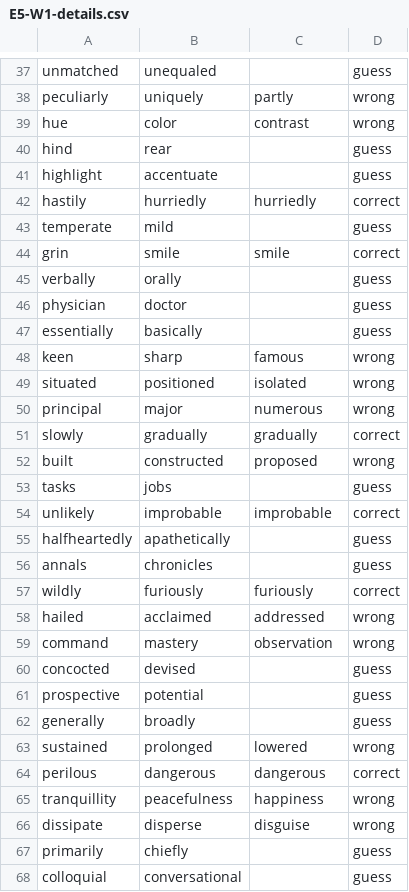
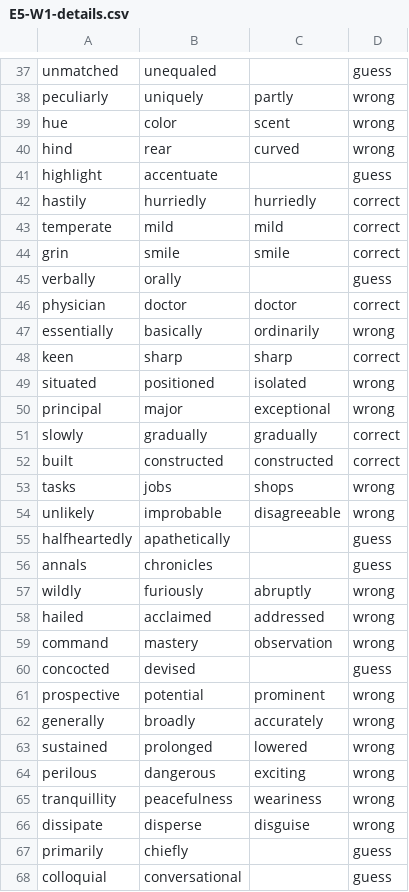
Before and after one commit to suinkangme/Word-Embeddings-Experiments, a CSV file: output_files/E5-W1-details.csv, drawn as a sheet; only a part is shown, gaps mark what is left out; the diff covers the shown part only.

```diff
--- a/output_files/E5-W1-details.csv
+++ b/output_files/E5-W1-details.csv
@@ -38,21 +38,21 @@ unmatched,unequaled,,guess
 peculiarly,uniquely,partly,wrong
-hue,color,contrast,wrong
-hind,rear,,guess
+hue,color,scent,wrong
+hind,rear,curved,wrong
 highlight,accentuate,,guess
 hastily,hurriedly,hurriedly,correct
-temperate,mild,,guess
+temperate,mild,mild,correct
 grin,smile,smile,correct
 verbally,orally,,guess
-physician,doctor,,guess
-essentially,basically,,guess
-keen,sharp,famous,wrong
+physician,doctor,doctor,correct
+essentially,basically,ordinarily,wrong
+keen,sharp,sharp,correct
 situated,positioned,isolated,wrong
-principal,major,numerous,wrong
+principal,major,exceptional,wrong
 slowly,gradually,gradually,correct
-built,constructed,proposed,wrong
-tasks,jobs,,guess
-unlikely,improbable,improbable,correct
+built,constructed,constructed,correct
+tasks,jobs,shops,wrong
+unlikely,improbable,disagreeable,wrong
 halfheartedly,apathetically,,guess
 annals,chronicles,,guess
-wildly,furiously,furiously,correct
+wildly,furiously,abruptly,wrong
 hailed,acclaimed,addressed,wrong
@@ -60,7 +60,7 @@ command,mastery,observation,wrong
 concocted,devised,,guess
-prospective,potential,,guess
-generally,broadly,,guess
+prospective,potential,prominent,wrong
+generally,broadly,accurately,wrong
 sustained,prolonged,lowered,wrong
-perilous,dangerous,dangerous,correct
-tranquillity,peacefulness,happiness,wrong
+perilous,dangerous,exciting,wrong
+tranquillity,peacefulness,weariness,wrong
 dissipate,disperse,disguise,wrong
```
Also changed, not shown: 45 edited cells elsewhere in this file, output_files/E5-W2-details.csv, output_files/E6-W1-details.csv, 2 other files.
